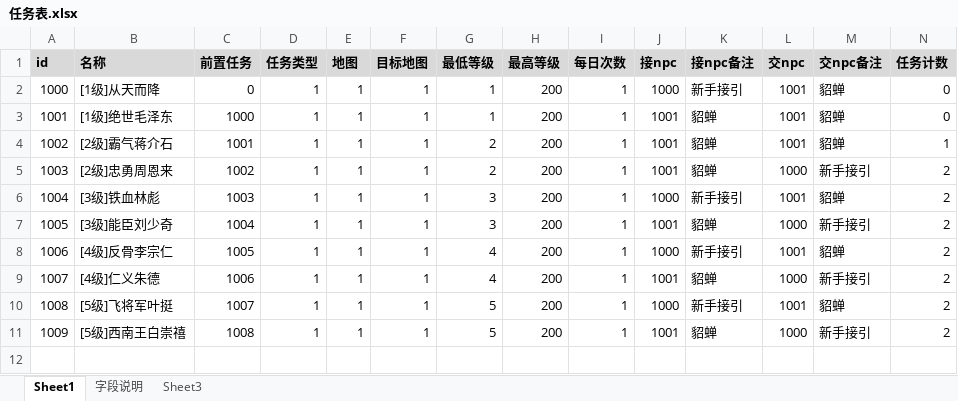
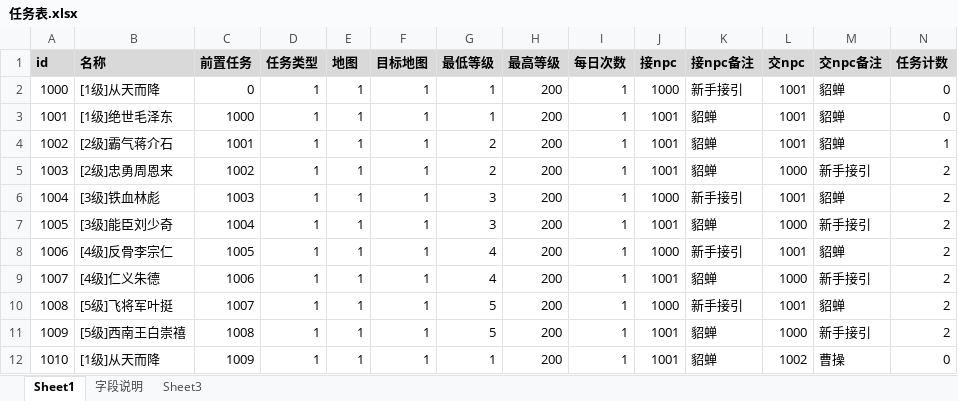
Before and after one commit to Klanly/BWM, an Excel workbook: doc/table/任务表.xlsx, sheet Sheet1, drawn as a sheet; only a part is shown; values as stored, in another font and other column widths than the file's, no borders; rows hold the shown columns only; the diff names each change by its address in the sheet, - before the commit and + after, or states it on an @@ line.

Commit message:
调试任务排版

```diff
--- a/doc/table/任务表.xlsx (sheet Sheet1)
+++ b/doc/table/任务表.xlsx (sheet Sheet1)
+row 12: 1010 | [1级]从天而降 | 1009 | 1 | 1 | 1 | 1 | 200 | 1 | 1001 | 貂蝉 | 1002 | 曹操 | 0
```
